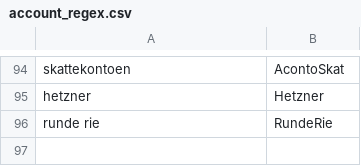
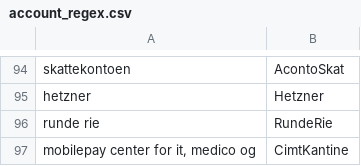
Before and after one commit to haskoe/ledger, a CSV file: firma/stamdata/account_regex.csv, drawn as a sheet; only a part is shown, gaps mark what is left out; the diff names each change by its address in the sheet, - before the commit and + after, or states it on an @@ line.

```diff
--- a/firma/stamdata/account_regex.csv
+++ b/firma/stamdata/account_regex.csv
+row 97: mobilepay center for it, medico og | CimtKantine
```
Also changed, not shown: firma/stamdata/account.csv, 4 other files.
